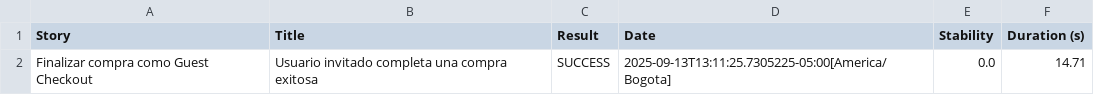
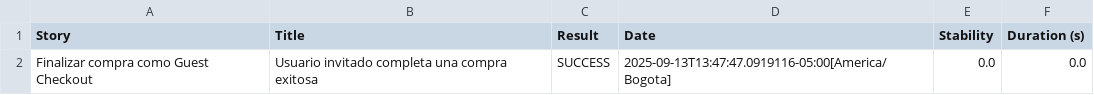
Before and after one commit to henaojua/PruebaAutomatizacionSelenium, a CSV file: target/site/serenity/7c8f5a4d59ff81e7bb3bbdf2d567d027413b65d79054ec67ed209fe138b31ce4.csv, drawn as a sheet.

```diff
--- a/target/site/serenity/7c8f5a4d59ff81e7bb3bbdf2d567d027413b65d79054ec67ed209fe138b31ce4.csv
+++ b/target/site/serenity/7c8f5a4d59ff81e7bb3bbdf2d567d027413b65d79054ec67ed209fe138b31ce4.csv
@@ -1,2 +1,2 @@
 "Story","Title","Result","Date","Stability","Duration (s)"
-"Finalizar compra como Guest Checkout","Usuario invitado completa una compra exitosa","SUCCESS","2025-09-13T13:11:25.7305225-05:00[America/Bogota]","0.0","14.71"
+"Finalizar compra como Guest Checkout","Usuario invitado completa una compra exitosa","SUCCESS","2025-09-13T13:47:47.0919116-05:00[America/Bogota]","0.0","0.0"
```
Also changed, not shown: target/site/serenity/2ebbd322281cf24a99a0c7844622f42bb2f640943305e79df753dc1b666d9394.csv, target/site/serenity/6c5512236937b92cd7a296b24edb966c2bd94be46b8910f8b129a42d6150eb25.csv, 27 other files.
